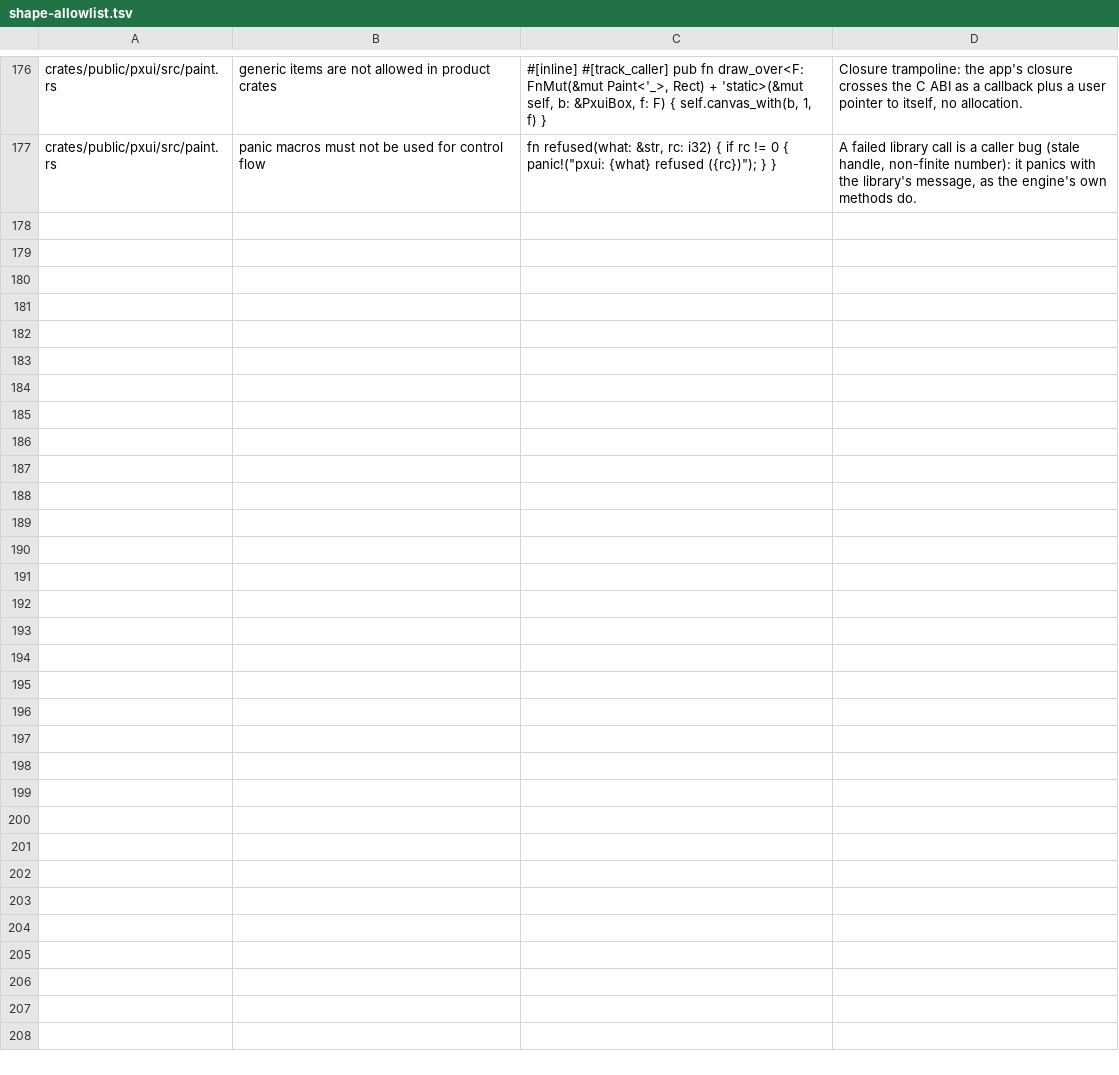
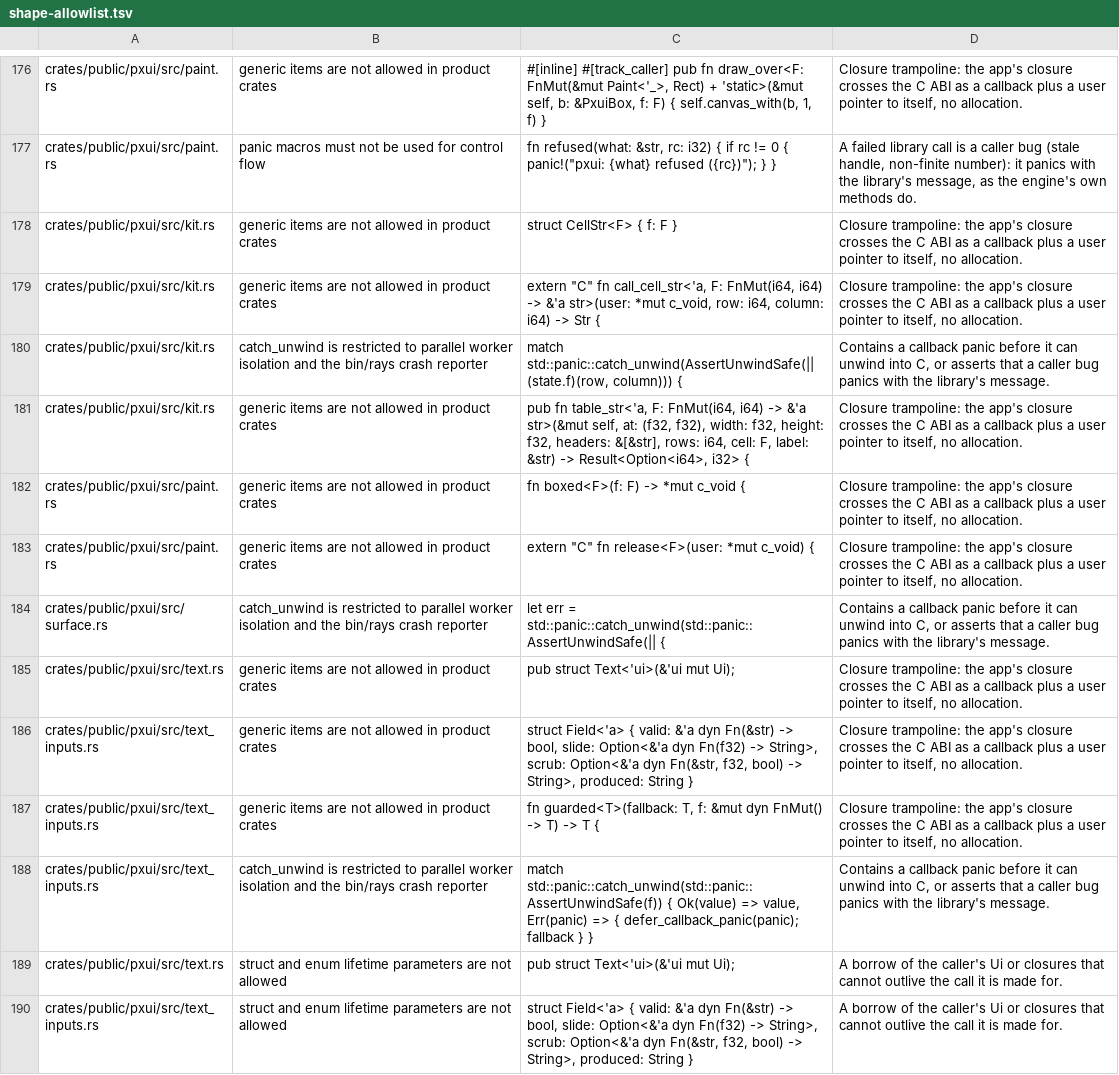
Before and after one commit to olegpustovit/pxui, a TSV file: tools/gate/shape-allowlist.tsv, drawn as a sheet; only a part is shown, gaps mark what is left out; the diff names each change by its address in the sheet, - before the commit and + after, or states it on an @@ line.

Commit message:
pxui: value fields with their options, text edits, the Ui's own text service (one font system), patch_field; table/list/popup/canvas span alloc-free when settled (canvas closures pooled); inherent shape methods on Paint; surface.txt reflects every row

```diff
--- a/tools/gate/shape-allowlist.tsv
+++ b/tools/gate/shape-allowlist.tsv
+row 178: crates/public/pxui/src/kit.rs | generic items are not allowed in product crates | struct CellStr<F> { f: F } | Closure trampoline: the app's closure crosses the C ABI as a callback plus a user pointer to itself, no allocation.
+row 179: crates/public/pxui/src/kit.rs | generic items are not allowed in product crates | extern "C" fn call_cell_str<'a, F: FnMut(i64, i64) -> &'a str>(user: *mut c_void, row: i64, column: i64) -> Str { | Closure trampoline: the app's closure crosses the C ABI as a callback plus a user pointer to itself, no allocation.
+row 180: crates/public/pxui/src/kit.rs | catch_unwind is restricted to parallel worker isolation and the bin/rays crash reporter | match std::panic::catch_unwind(AssertUnwindSafe(|| (state.f)(row, column))) { | Contains a callback panic before it can unwind into C, or asserts that a caller bug panics with the library's message.
+row 181: crates/public/pxui/src/kit.rs | generic items are not allowed in product crates | pub fn table_str<'a, F: FnMut(i64, i64) -> &'a str>(&mut self, at: (f32, f32), width: f32, height: f32, headers: &[&str], rows: i64, cell: F, label: &str) -> Result<Option<i64>, i32> { | Closure trampoline: the app's closure crosses the C ABI as a callback plus a user pointer to itself, no allocation.
+row 182: crates/public/pxui/src/paint.rs | generic items are not allowed in product crates | fn boxed<F>(f: F) -> *mut c_void { | Closure trampoline: the app's closure crosses the C ABI as a callback plus a user pointer to itself, no allocation.
+row 183: crates/public/pxui/src/paint.rs | generic items are not allowed in product crates | extern "C" fn release<F>(user: *mut c_void) { | Closure trampoline: the app's closure crosses the C ABI as a callback plus a user pointer to itself, no allocation.
+row 184: crates/public/pxui/src/surface.rs | catch_unwind is restricted to parallel worker isolation and the bin/rays crash reporter | let err = std::panic::catch_unwind(std::panic::AssertUnwindSafe(|| { | Contains a callback panic before it can unwind into C, or asserts that a caller bug panics with the library's message.
+row 185: crates/public/pxui/src/text.rs | generic items are not allowed in product crates | pub struct Text<'ui>(&'ui mut Ui); | Closure trampoline: the app's closure crosses the C ABI as a callback plus a user pointer to itself, no allocation.
+row 186: crates/public/pxui/src/text_inputs.rs | generic items are not allowed in product crates | struct Field<'a> { valid: &'a dyn Fn(&str) -> bool, slide: Option<&'a dyn Fn(f32) -> String>, scrub: Option<&'a dyn Fn(&str, f32, bool) -> String>, produced: String } | Closure trampoline: the app's closure crosses the C ABI as a callback plus a user pointer to itself, no allocation.
+row 187: crates/public/pxui/src/text_inputs.rs | generic items are not allowed in product crates | fn guarded<T>(fallback: T, f: &mut dyn FnMut() -> T) -> T { | Closure trampoline: the app's closure crosses the C ABI as a callback plus a user pointer to itself, no allocation.
+row 188: crates/public/pxui/src/text_inputs.rs | catch_unwind is restricted to parallel worker isolation and the bin/rays crash reporter | match std::panic::catch_unwind(std::panic::AssertUnwindSafe(f)) { Ok(value) => value, Err(panic) => { defer_callback_panic(panic); fallback } } | Contains a callback panic before it can unwind into C, or asserts that a caller bug panics with the library's message.
+row 189: crates/public/pxui/src/text.rs | struct and enum lifetime parameters are not allowed | pub struct Text<'ui>(&'ui mut Ui); | A borrow of the caller's Ui or closures that cannot outlive the call it is made for.
+row 190: crates/public/pxui/src/text_inputs.rs | struct and enum lifetime parameters are not allowed | struct Field<'a> { valid: &'a dyn Fn(&str) -> bool, slide: Option<&'a dyn Fn(f32) -> String>, scrub: Option<&'a dyn Fn(&str, f32, bool) -> String>, produced: String } | A borrow of the caller's Ui or closures that cannot outlive the call it is made for.
```
Also changed, not shown: 19 other files.
